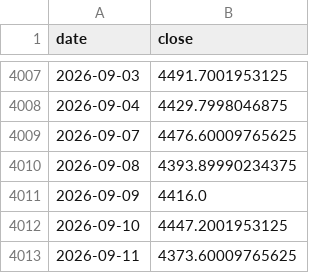
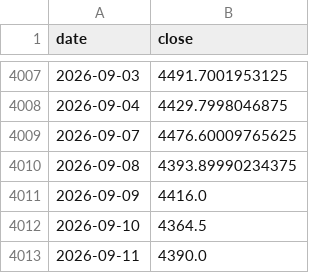
Before and after one commit to GeorgeZhang-0378/2026_summer_internship, a CSV file: docs/predictor/data/gold_history.csv, drawn as a sheet; only a part is shown, gaps mark what is left out.

```diff
--- a/docs/predictor/data/gold_history.csv
+++ b/docs/predictor/data/gold_history.csv
@@ -4011,3 +4011,3 @@ date,close
 2026-09-09,4416.0
-2026-09-10,4447.2001953125
-2026-09-11,4373.60009765625
+2026-09-10,4364.5
+2026-09-11,4390.0
```
Also changed, not shown: docs/shgold/data/shgold_factors.csv, 5 other files.
